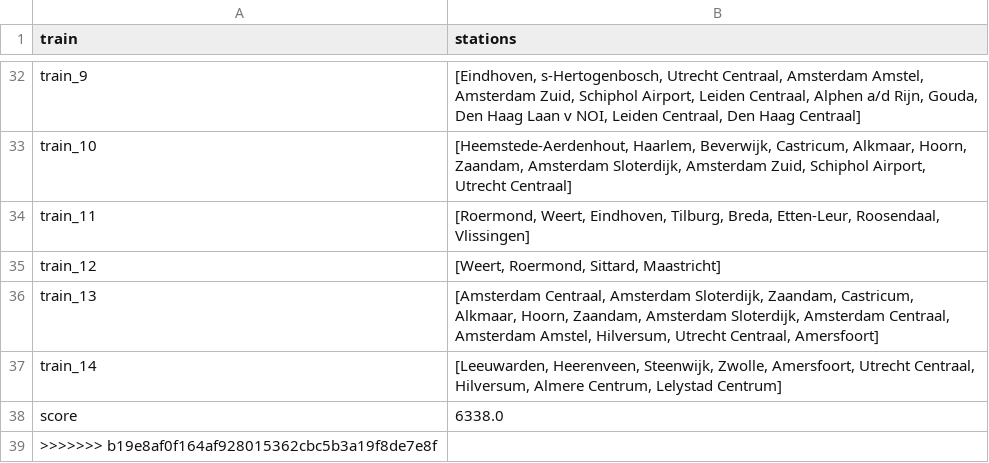
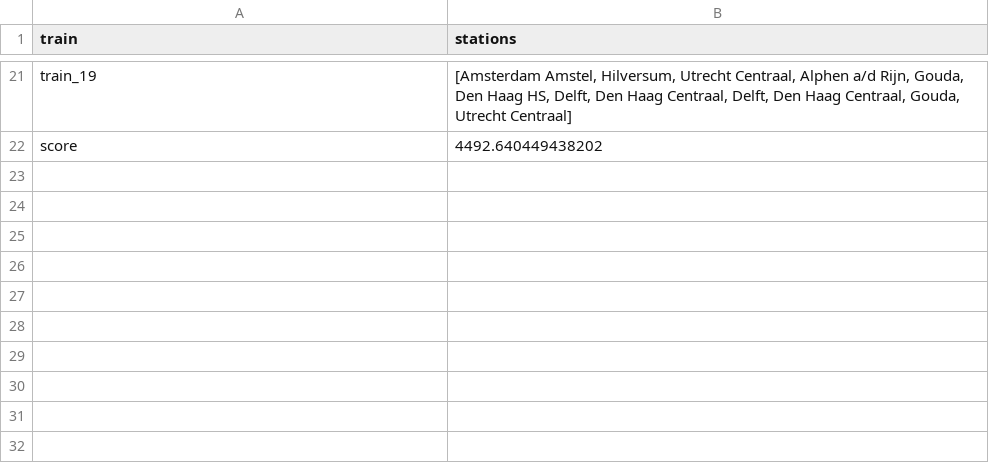
Before and after one commit to josjeveugen/RailNL, a CSV file: results/output.csv, drawn as a sheet; only a part is shown, gaps mark what is left out; removed rows and columns are numbered as before the commit, all else as after; the diff covers the shown part only; the diff names each change by its address in the sheet, - before the commit and + after, or states it on an @@ line.

```diff
--- a/results/output.csv
+++ b/results/output.csv
-A21 (train): train_9
+A21 (train): train_19
-B21 (stations): [Eindhoven, s-Hertogenbosch, Utrecht Centraal, Amsterdam Amstel, Amsterdam Zuid, Schiphol Airport, Leiden Centraal, Alphen a/d Rijn, Gouda, Den Haag Laan v NOI, Leiden Centraal, Den Haag Centraal]
+B21 (stations): [Amsterdam Amstel, Hilversum, Utrecht Centraal, Alphen a/d Rijn, Gouda, Den Haag HS, Delft, Den Haag Centraal, Delft, Den Haag Centraal, Gouda, Utrecht Centraal]
-row 33: train_10 | [Heemstede-Aerdenhout, Haarlem, Beverwijk, Castricum, Alkmaar, Hoorn, Zaandam, Amsterdam Sloterdijk, Amsterdam Zuid, Schiphol Airport, Utrecht Centraal]
-row 34: train_11 | [Roermond, Weert, Eindhoven, Tilburg, Breda, Etten-Leur, Roosendaal, Vlissingen]
-row 35: train_12 | [Weert, Roermond, Sittard, Maastricht]
-row 36: train_13 | [Amsterdam Centraal, Amsterdam Sloterdijk, Zaandam, Castricum, Alkmaar, Hoorn, Zaandam, Amsterdam Sloterdijk, Amsterdam Centraal, Amsterdam Amstel, Hilversum, Utrecht Centraal, Amersfoort]
-row 37: train_14 | [Leeuwarden, Heerenveen, Steenwijk, Zwolle, Amersfoort, Utrecht Centraal, Hilversum, Almere Centrum, Lelystad Centrum]
-B22 (stations): 6338.0
+B22 (stations): 4492.640449438202
-row 39: >>>>>>> b19e8af0f164af928015362cbc5b3a19f8de7e8f
```
Also changed, not shown: 1 added row, 12 removed rows and 18 edited cells elsewhere in this file, 6 other files.
